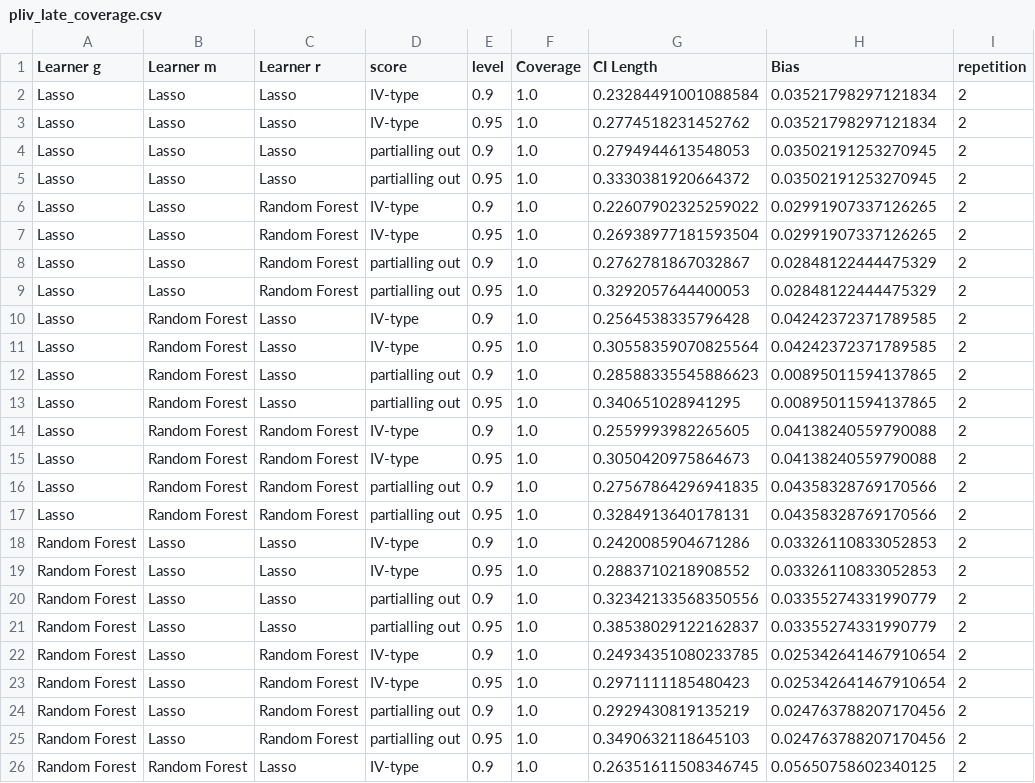
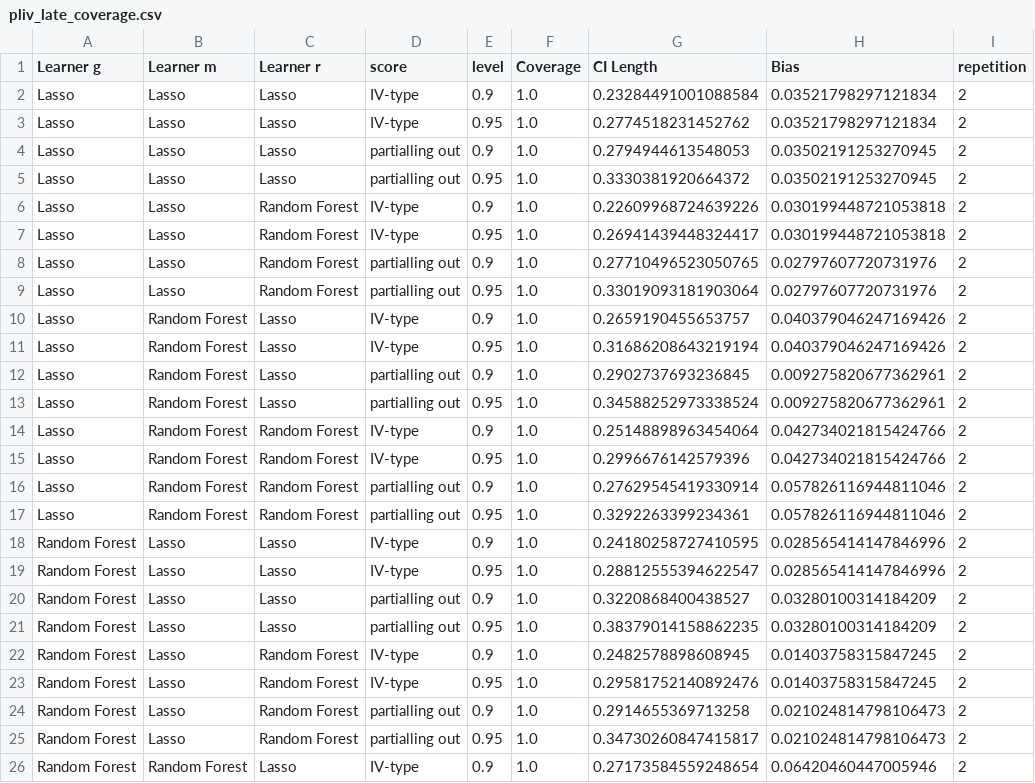
Before and after one commit to DoubleML/doubleml-coverage, a CSV file: results/plm/pliv_late_coverage.csv, drawn as a sheet; only a part is shown; the diff covers the shown part only.

```diff
--- a/results/plm/pliv_late_coverage.csv
+++ b/results/plm/pliv_late_coverage.csv
@@ -5,22 +5,22 @@ Lasso,Lasso,Lasso,partialling out,0.9,1.0,0.2794944613548053,0.03502191253270945
 Lasso,Lasso,Lasso,partialling out,0.95,1.0,0.3330381920664372,0.03502191253270945,2
-Lasso,Lasso,Random Forest,IV-type,0.9,1.0,0.22607902325259022,0.02991907337126265,2
-Lasso,Lasso,Random Forest,IV-type,0.95,1.0,0.26938977181593504,0.02991907337126265,2
-Lasso,Lasso,Random Forest,partialling out,0.9,1.0,0.2762781867032867,0.02848122444475329,2
-Lasso,Lasso,Random Forest,partialling out,0.95,1.0,0.3292057644400053,0.02848122444475329,2
-Lasso,Random Forest,Lasso,IV-type,0.9,1.0,0.2564538335796428,0.04242372371789585,2
-Lasso,Random Forest,Lasso,IV-type,0.95,1.0,0.30558359070825564,0.04242372371789585,2
-Lasso,Random Forest,Lasso,partialling out,0.9,1.0,0.28588335545886623,0.00895011594137865,2
-Lasso,Random Forest,Lasso,partialling out,0.95,1.0,0.340651028941295,0.00895011594137865,2
-Lasso,Random Forest,Random Forest,IV-type,0.9,1.0,0.2559993982265605,0.04138240559790088,2
-Lasso,Random Forest,Random Forest,IV-type,0.95,1.0,0.3050420975864673,0.04138240559790088,2
-Lasso,Random Forest,Random Forest,partialling out,0.9,1.0,0.27567864296941835,0.04358328769170566,2
-Lasso,Random Forest,Random Forest,partialling out,0.95,1.0,0.3284913640178131,0.04358328769170566,2
-Random Forest,Lasso,Lasso,IV-type,0.9,1.0,0.2420085904671286,0.03326110833052853,2
-Random Forest,Lasso,Lasso,IV-type,0.95,1.0,0.2883710218908552,0.03326110833052853,2
-Random Forest,Lasso,Lasso,partialling out,0.9,1.0,0.32342133568350556,0.03355274331990779,2
-Random Forest,Lasso,Lasso,partialling out,0.95,1.0,0.38538029122162837,0.03355274331990779,2
-Random Forest,Lasso,Random Forest,IV-type,0.9,1.0,0.24934351080233785,0.025342641467910654,2
-Random Forest,Lasso,Random Forest,IV-type,0.95,1.0,0.2971111185480423,0.025342641467910654,2
-Random Forest,Lasso,Random Forest,partialling out,0.9,1.0,0.2929430819135219,0.024763788207170456,2
-Random Forest,Lasso,Random Forest,partialling out,0.95,1.0,0.3490632118645103,0.024763788207170456,2
-Random Forest,Random Forest,Lasso,IV-type,0.9,1.0,0.26351611508346745,0.05650758602340125,2
+Lasso,Lasso,Random Forest,IV-type,0.9,1.0,0.22609968724639226,0.030199448721053818,2
+Lasso,Lasso,Random Forest,IV-type,0.95,1.0,0.26941439448324417,0.030199448721053818,2
+Lasso,Lasso,Random Forest,partialling out,0.9,1.0,0.27710496523050765,0.02797607720731976,2
+Lasso,Lasso,Random Forest,partialling out,0.95,1.0,0.33019093181903064,0.02797607720731976,2
+Lasso,Random Forest,Lasso,IV-type,0.9,1.0,0.2659190455653757,0.040379046247169426,2
+Lasso,Random Forest,Lasso,IV-type,0.95,1.0,0.31686208643219194,0.040379046247169426,2
+Lasso,Random Forest,Lasso,partialling out,0.9,1.0,0.2902737693236845,0.009275820677362961,2
+Lasso,Random Forest,Lasso,partialling out,0.95,1.0,0.34588252973338524,0.009275820677362961,2
+Lasso,Random Forest,Random Forest,IV-type,0.9,1.0,0.25148898963454064,0.042734021815424766,2
+Lasso,Random Forest,Random Forest,IV-type,0.95,1.0,0.2996676142579396,0.042734021815424766,2
+Lasso,Random Forest,Random Forest,partialling out,0.9,1.0,0.27629545419330914,0.057826116944811046,2
+Lasso,Random Forest,Random Forest,partialling out,0.95,1.0,0.3292263399234361,0.057826116944811046,2
+Random Forest,Lasso,Lasso,IV-type,0.9,1.0,0.24180258727410595,0.028565414147846996,2
+Random Forest,Lasso,Lasso,IV-type,0.95,1.0,0.28812555394622547,0.028565414147846996,2
+Random Forest,Lasso,Lasso,partialling out,0.9,1.0,0.3220868400438527,0.03280100314184209,2
+Random Forest,Lasso,Lasso,partialling out,0.95,1.0,0.38379014158862235,0.03280100314184209,2
+Random Forest,Lasso,Random Forest,IV-type,0.9,1.0,0.2482578898608945,0.01403758315847245,2
+Random Forest,Lasso,Random Forest,IV-type,0.95,1.0,0.29581752140892476,0.01403758315847245,2
+Random Forest,Lasso,Random Forest,partialling out,0.9,1.0,0.2914655369713258,0.021024814798106473,2
+Random Forest,Lasso,Random Forest,partialling out,0.95,1.0,0.34730260847415817,0.021024814798106473,2
+Random Forest,Random Forest,Lasso,IV-type,0.9,1.0,0.27173584559248654,0.06420460447005946,2
```
Also changed, not shown: 14 edited cells elsewhere in this file, 1 other file.
